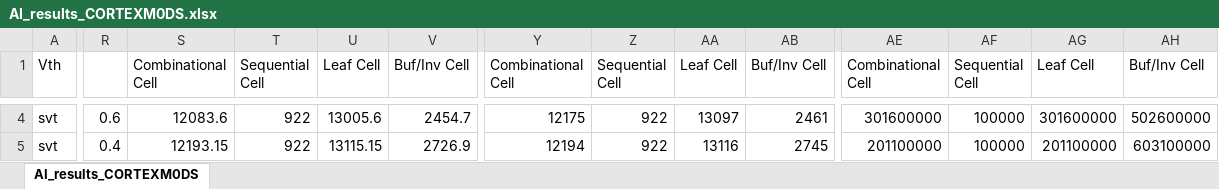
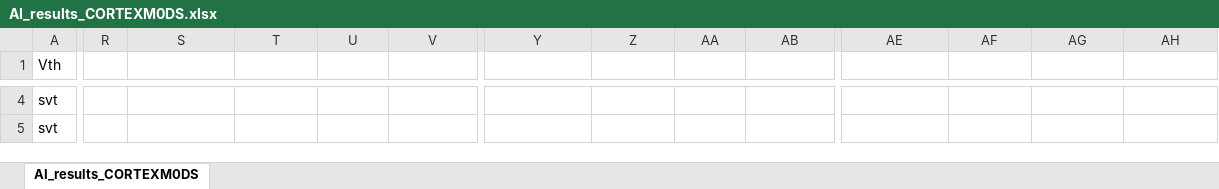
Before and after one commit to Sze-Huang/Data, an Excel workbook: benchmark_commercial/synthesis/AI_results_CORTEXM0DS.xlsx, sheet AI_results_CORTEXM0DS, drawn as a sheet; only a part is shown, gaps mark what is left out; values as stored, in another font and other column widths than the file's, no borders; the diff covers the shown part only; the diff names each change by its address in the sheet, - before the commit and + after, or states it on an @@ line.

```diff
--- a/benchmark_commercial/synthesis/AI_results_CORTEXM0DS.xlsx (sheet AI_results_CORTEXM0DS)
+++ b/benchmark_commercial/synthesis/AI_results_CORTEXM0DS.xlsx (sheet AI_results_CORTEXM0DS)
-S1: Combinational Cell
+S1: (empty)
-T1: Sequential Cell
+T1: (empty)
-U1: Leaf Cell
+U1: (empty)
-V1: Buf/Inv Cell
+V1: (empty)
-Y1: Combinational Cell
+Y1: (empty)
-Z1: Sequential Cell
+Z1: (empty)
-AA1: Leaf Cell
+AA1: (empty)
-AB1: Buf/Inv Cell
+AB1: (empty)
-AE1: Combinational Cell
+AE1: (empty)
-AF1: Sequential Cell
+AF1: (empty)
-AG1: Leaf Cell
+AG1: (empty)
-AH1: Buf/Inv Cell
+AH1: (empty)
-R4: 0.6
+R4: (empty)
-S4: 12083.6
+S4: (empty)
-T4:T5: 922
+T4:T5: (empty)
-U4: 13005.6
+U4: (empty)
-V4: 2454.7
+V4: (empty)
-Y4: 12175
+Y4: (empty)
-Z4:Z5: 922
+Z4:Z5: (empty)
-AA4: 13097
+AA4: (empty)
-AB4: 2461
+AB4: (empty)
-AE4: 301600000
+AE4: (empty)
-AF4:AF5: 100000
+AF4:AF5: (empty)
-AG4: 301600000
+AG4: (empty)
-AH4: 502600000
+AH4: (empty)
-R5: 0.4
+R5: (empty)
-S5: 12193.15
+S5: (empty)
-U5: 13115.15
+U5: (empty)
-V5: 2726.9
+V5: (empty)
-Y5: 12194
+Y5: (empty)
-AA5: 13116
+AA5: (empty)
-AB5: 2745
+AB5: (empty)
-AE5: 201100000
+AE5: (empty)
-AG5: 201100000
+AG5: (empty)
-AH5: 603100000
+AH5: (empty)
```
Also changed, not shown: 189 edited cells elsewhere in this sheet, benchmark_commercial/synthesis/AI_results_aes_128.xlsx, benchmark_commercial/synthesis/AI_results_jpeg_top.xlsx, 8 other files.
